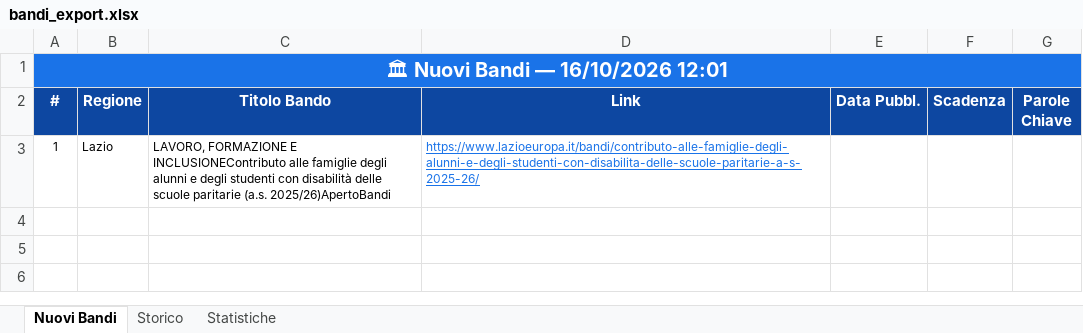
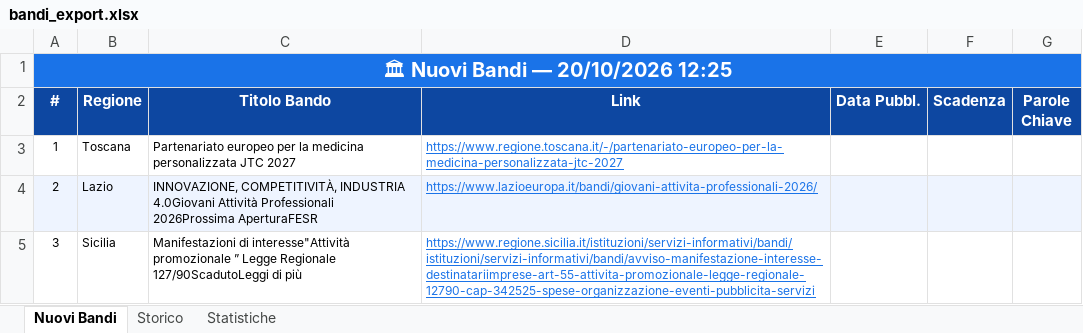
Before and after one commit to cdalvise/bandi-monitor, an Excel workbook: data/bandi_export.xlsx, sheet Nuovi Bandi, drawn as a sheet; values as stored, in another font and other column widths than the file's, no borders; the diff names each change by its address in the sheet, - before the commit and + after, or states it on an @@ line.

```diff
--- a/data/bandi_export.xlsx (sheet Nuovi Bandi)
+++ b/data/bandi_export.xlsx (sheet Nuovi Bandi)
-A1 (#): 🏛 Nuovi Bandi — 16/10/2026 12:01
+A1 (#): 🏛 Nuovi Bandi — 20/10/2026 12:25
-B3 (Regione): Lazio
+B3 (Regione): Toscana
-C3 (Titolo Bando): LAVORO, FORMAZIONE E INCLUSIONEContributo alle famiglie degli alunni e degli studenti con disabilità delle scuole paritarie (a.s. 2025/26)ApertoBandi
+C3 (Titolo Bando): Partenariato europeo per la medicina personalizzata JTC 2027
-D3 (Link): https://www.lazioeuropa.it/bandi/contributo-alle-famiglie-degli-alunni-e-degli-studenti-con-disabilita-delle-scuole-paritarie-a-s-2025-26/
+D3 (Link): https://www.regione.toscana.it/-/partenariato-europeo-per-la-medicina-personalizzata-jtc-2027
+row 4: 2 | Lazio | INNOVAZIONE, COMPETITIVITÀ, INDUSTRIA 4.0Giovani Attività Professionali 2026Prossima AperturaFESR | https://www.lazioeuropa.it/bandi/giovani-attivita-professionali-2026/
+row 5: 3 | Sicilia | Manifestazioni di interesse"Attività promozionale ” Legge Regionale 127/90ScadutoLeggi di più | https://www.regione.sicilia.it/istituzioni/servizi-informativi/bandi/istituzioni/servizi-informativi/bandi/avviso-manifestazione-interesse-destinatariimprese-art-55-attivita-promozionale-legge-regionale-12790-cap-342525-spese-organizzazione-eventi-pubblicita-servizi
```
Also changed, not shown: sheet Storico, sheet Statistiche, 1 other file.
